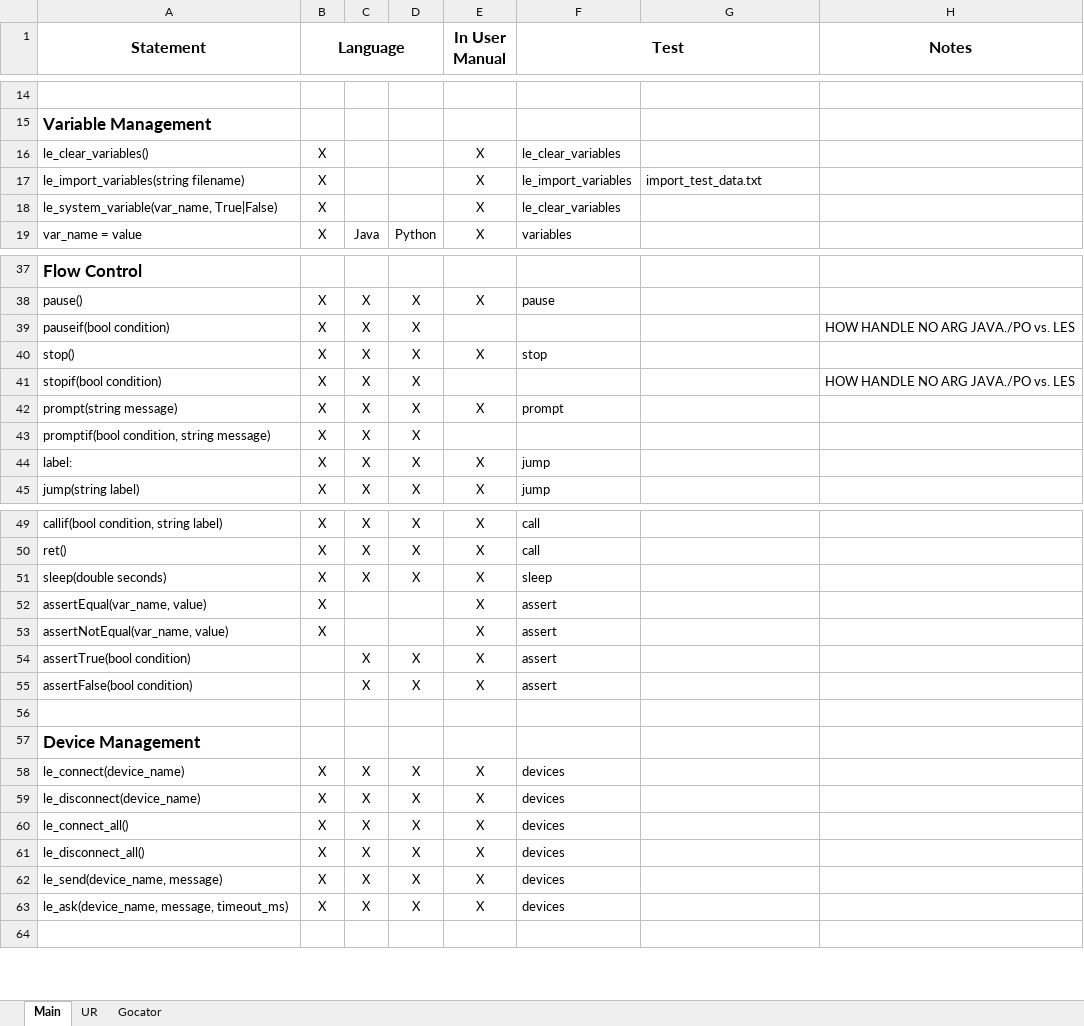
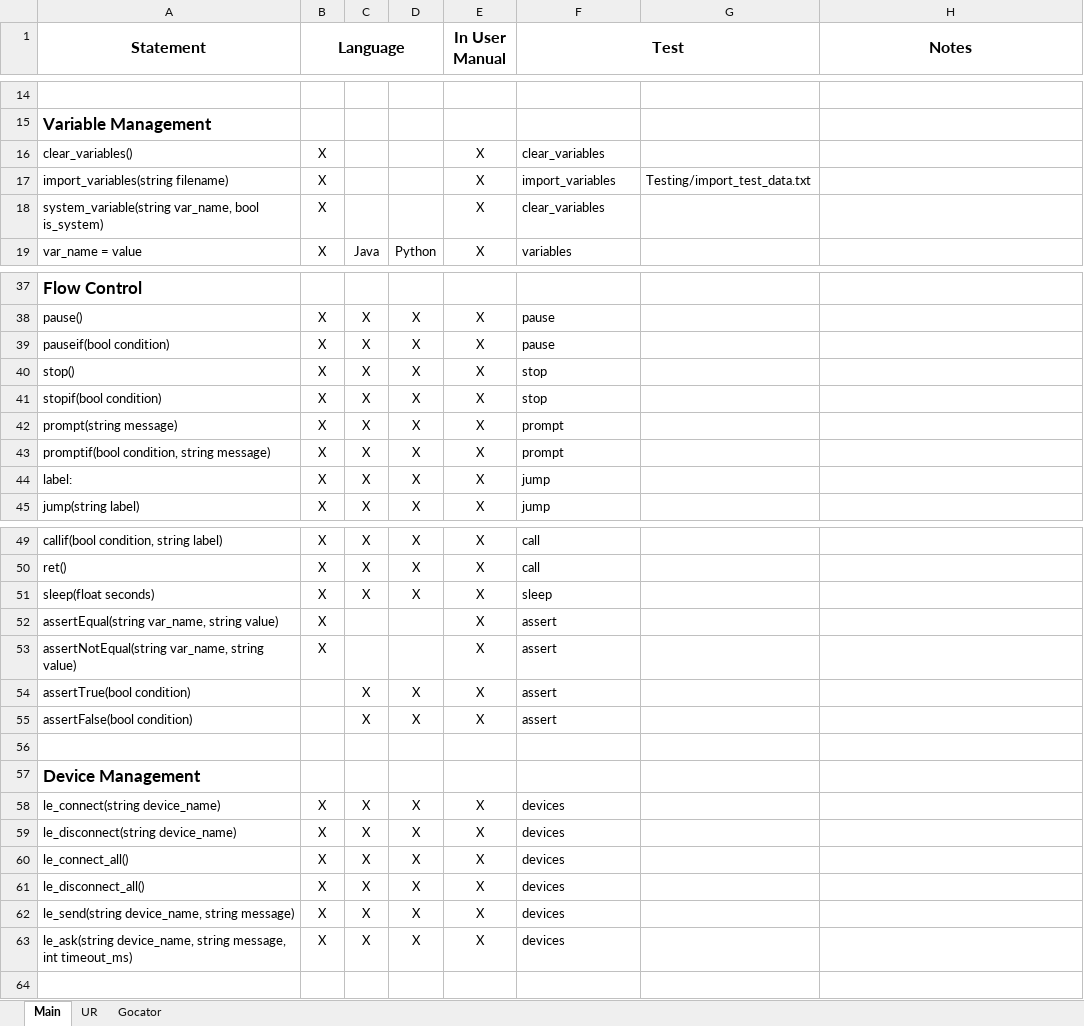
Before and after one commit to nedlecky/LEonard, an Excel workbook: MasterFiles/Documentation/Complete Statement List.xlsx, sheet Main, drawn as a sheet; only a part is shown, gaps mark what is left out; values as stored, in another font and other column widths than the file's, no borders; the diff covers the shown part only; the diff names each change by its address in the sheet, - before the commit and + after, or states it on an @@ line.

Commit message:
User manual consistency Improved interface to free_drive(...) from JoggingDialog Default positions have IsSystem specified Added clear_positions()

```diff
--- a/MasterFiles/Documentation/Complete Statement List.xlsx (sheet Main)
+++ b/MasterFiles/Documentation/Complete Statement List.xlsx (sheet Main)
-A16 (Statement): le_clear_variables()
+A16 (Statement): clear_variables()
-F16 (Test): le_clear_variables
+F16 (Test): clear_variables
-A17 (Statement): le_import_variables(string filename)
+A17 (Statement): import_variables(string filename)
-F17 (Test): le_import_variables
+F17 (Test): import_variables
-G17: import_test_data.txt
+G17: Testing/import_test_data.txt
-A18 (Statement): le_system_variable(var_name, True|False)
+A18 (Statement): system_variable(string var_name, bool is_system)
-F18 (Test): le_clear_variables
+F18 (Test): clear_variables
-E39 (In User Manual): (empty)
+E39 (In User Manual): X
-F39 (Test): (empty)
+F39 (Test): pause
-H39 (Notes): HOW HANDLE NO ARG JAVA./PO vs. LES
+H39 (Notes): (empty)
-E41 (In User Manual): (empty)
+E41 (In User Manual): X
-F41 (Test): (empty)
+F41 (Test): stop
-H41 (Notes): HOW HANDLE NO ARG JAVA./PO vs. LES
+H41 (Notes): (empty)
-E43 (In User Manual): (empty)
+E43 (In User Manual): X
-F43 (Test): (empty)
+F43 (Test): prompt
-A51 (Statement): sleep(double seconds)
+A51 (Statement): sleep(float seconds)
-A52 (Statement): assertEqual(var_name, value)
+A52 (Statement): assertEqual(string var_name, string value)
-A53 (Statement): assertNotEqual(var_name, value)
+A53 (Statement): assertNotEqual(string var_name, string value)
-A58 (Statement): le_connect(device_name)
+A58 (Statement): le_connect(string device_name)
-A59 (Statement): le_disconnect(device_name)
+A59 (Statement): le_disconnect(string device_name)
-A62 (Statement): le_send(device_name, message)
+A62 (Statement): le_send(string device_name, string message)
-A63 (Statement): le_ask(device_name, message, timeout_ms)
+A63 (Statement): le_ask(string device_name, string message, int timeout_ms)
```
Also changed, not shown: 2 edited cells elsewhere in this sheet, sheet UR, 25 other files.
